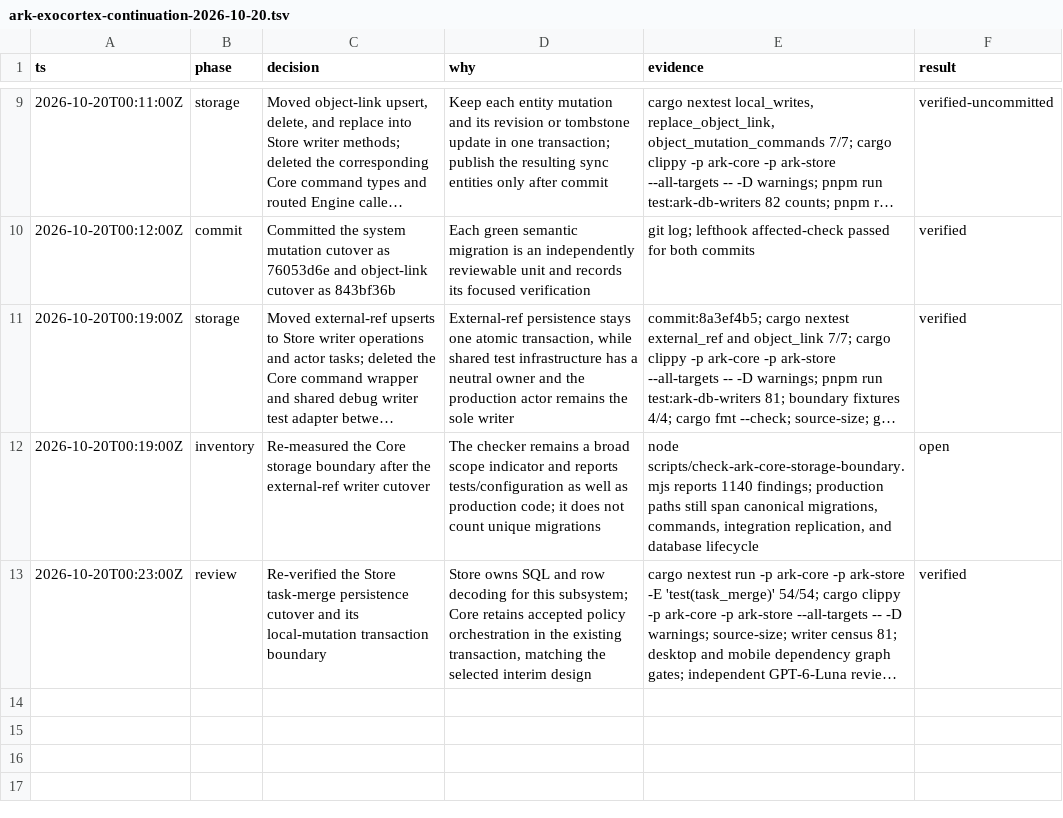
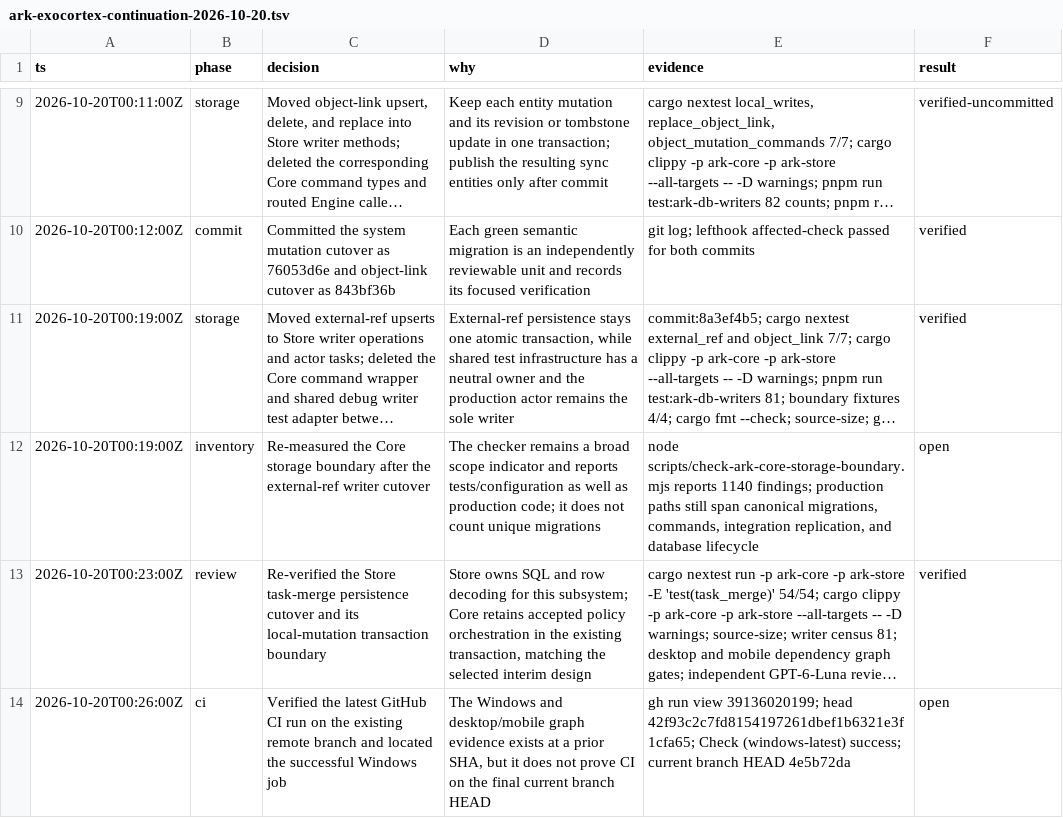
Before and after one commit to makekosmos/cortex, a TSV file: .audit/ark-exocortex-continuation-2026-10-20.tsv, drawn as a sheet; only a part is shown, gaps mark what is left out; long unchanged cells end in …; the diff names each change by its address in the sheet, - before the commit and + after, or states it on an @@ line.

Commit message:
Record current Windows CI evidence

```diff
--- a/.audit/ark-exocortex-continuation-2026-10-20.tsv
+++ b/.audit/ark-exocortex-continuation-2026-10-20.tsv
+row 14: 2026-10-20T00:26:00Z | ci | Verified the latest GitHub CI run on the existing remote branch and located the successful Windows job | The Windows and desktop/mobile graph evidence exists at a prior SHA, but it does not prove CI on the final current branch HEAD | gh run view 39136020199; head 42f93c2c7fd8154197261dbef1b6321e3f1cfa65; Check (windows-latest) success; current branch HEAD 4e5b72da | open
```
